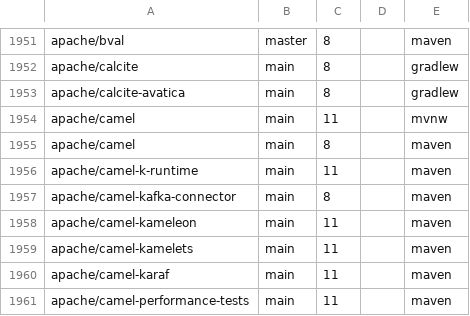
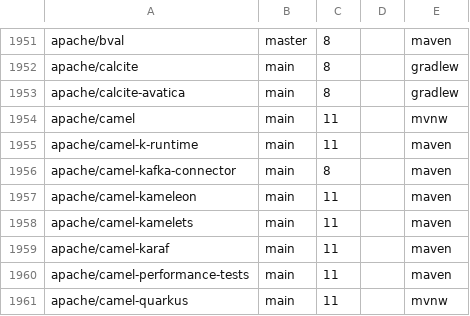
Before and after one commit to moderneinc/jenkins-ingest, a CSV file: repos.csv, drawn as a sheet; only a part is shown, gaps mark what is left out; the shorter side is filled out with more unchanged rows.

Commit message:
Update repos.csv
Co-authored-by: Jonathan Leitschuh <jonathan.leitschuh@gmail.com>

```diff
--- a/repos.csv
+++ b/repos.csv
@@ -1954,3 +1954,2 @@ apache/calcite-avatica,main,8,,gradlew
 apache/camel,main,11,,mvnw
-apache/camel,main,8,,maven
 apache/camel-k-runtime,main,11,,maven
```
